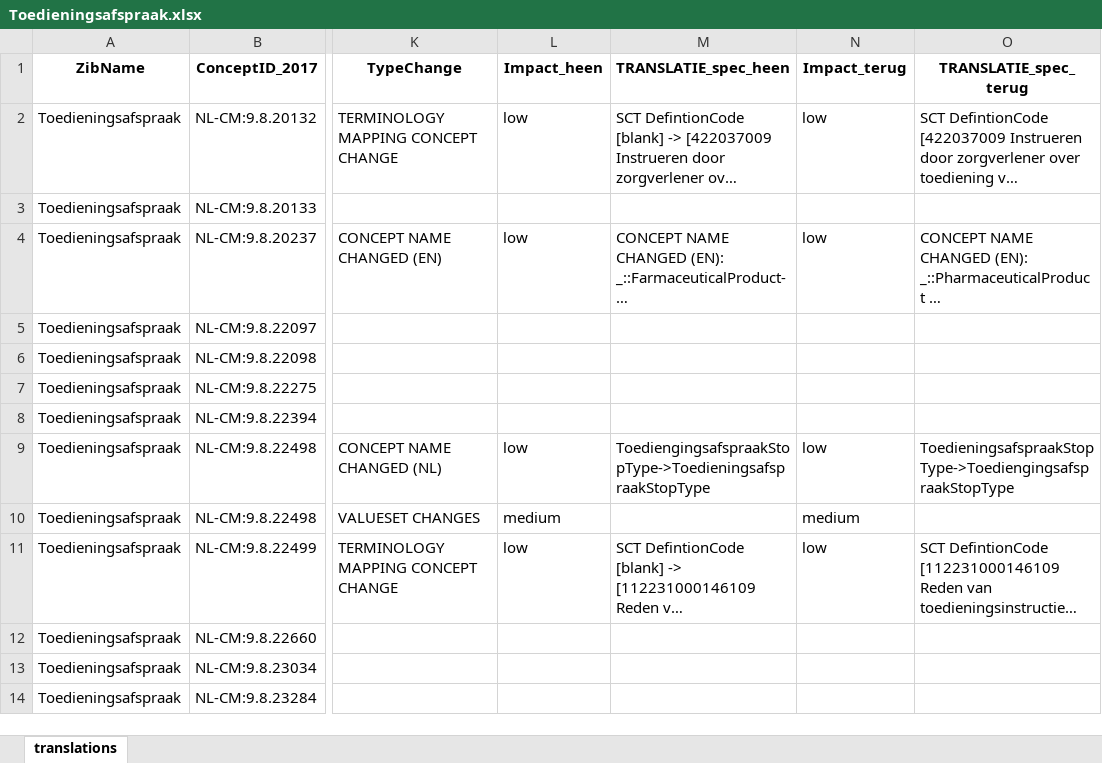
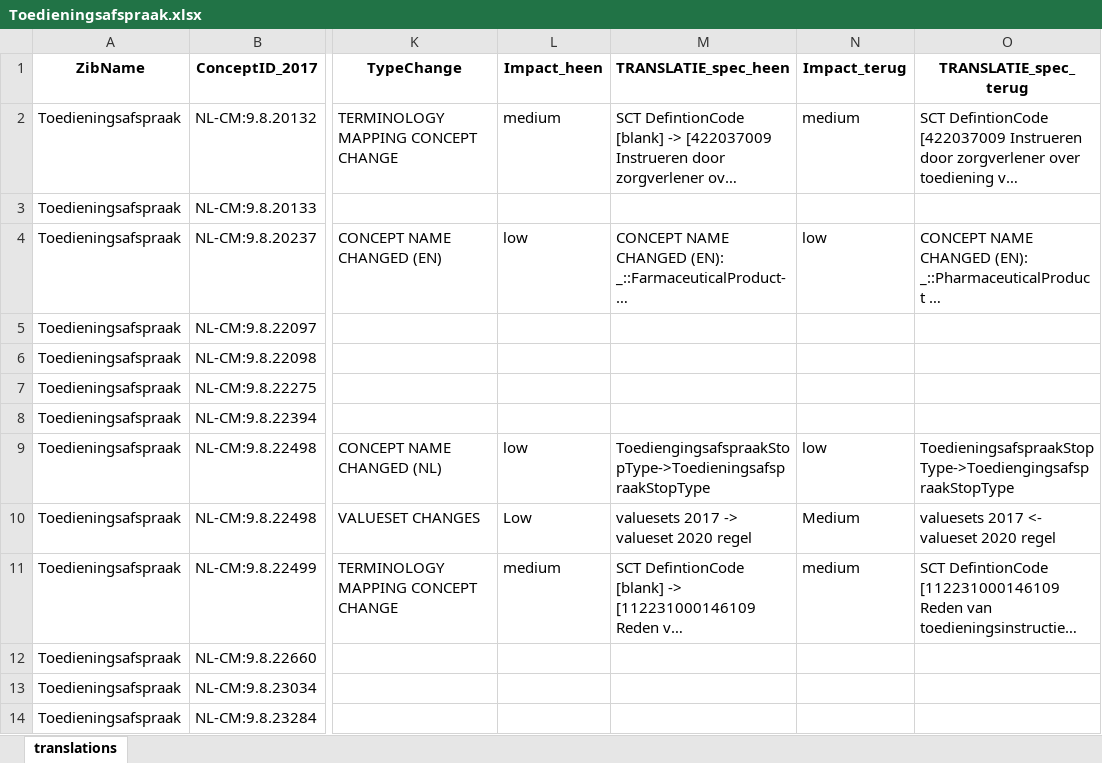
Before and after one commit to Nictiz/Zibtranslate, an Excel workbook: zib2017-2020/mapping/excel/Toedieningsafspraak.xlsx, sheet translations, drawn as a sheet; only a part is shown, gaps mark what is left out; long unchanged cells end in …; values as stored, in another font and other column widths than the file's, no borders; conditional formats not drawn; the diff names each change by its address in the sheet, - before the commit and + after, or states it on an @@ line.

```diff
--- a/zib2017-2020/mapping/excel/Toedieningsafspraak.xlsx (sheet translations)
+++ b/zib2017-2020/mapping/excel/Toedieningsafspraak.xlsx (sheet translations)
-L2 (Impact_heen): low
+L2 (Impact_heen): medium
-N2 (Impact_terug): low
+N2 (Impact_terug): medium
-L10 (Impact_heen): medium
+L10 (Impact_heen): Low
-M10 (TRANSLATIE_spec_heen): (empty)
+M10 (TRANSLATIE_spec_heen): valuesets 2017 -> valueset 2020 regel
-N10 (Impact_terug): medium
+N10 (Impact_terug): Medium
-O10 (TRANSLATIE_spec_terug): (empty)
+O10 (TRANSLATIE_spec_terug): valuesets 2017 <- valueset 2020 regel
-L11 (Impact_heen): low
+L11 (Impact_heen): medium
-N11 (Impact_terug): low
+N11 (Impact_terug): medium
```
Also changed, not shown: zib2017-2020/mapping/excel/Levensovertuiging.xlsx, zib2017-2020/mapping/excel/Medicatieafspraak.xlsx, 32 other files.
